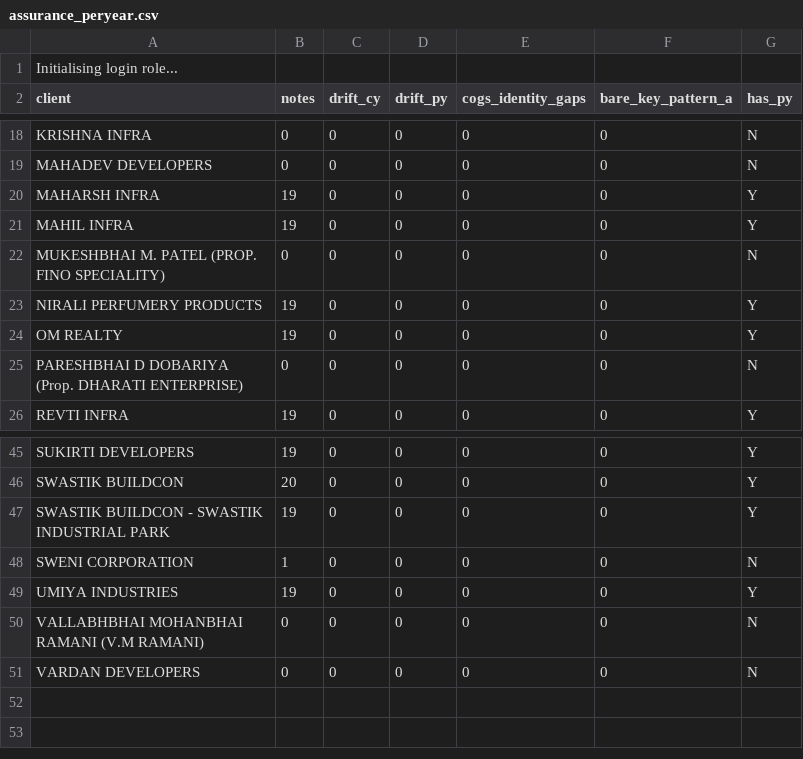
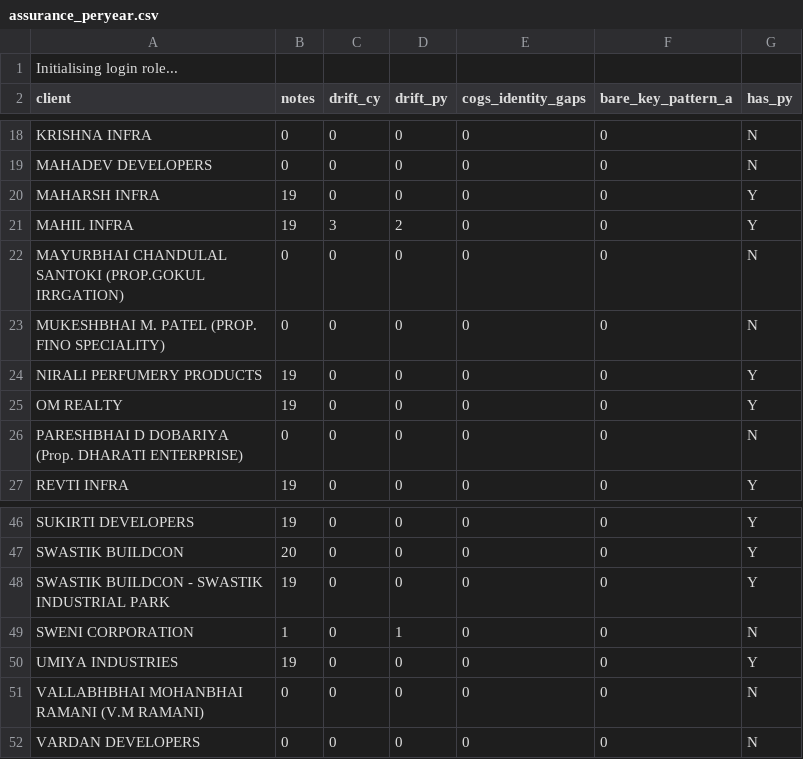
Before and after one commit to KunalDesaiVJD/caflow-core-ui, a CSV file: assurance_peryear.csv, drawn as a sheet; only a part is shown, gaps mark what is left out.

```diff
--- a/assurance_peryear.csv
+++ b/assurance_peryear.csv
@@ -20,3 +20,4 @@ MAHADEV DEVELOPERS,0,0,0,0,0,N
 MAHARSH INFRA,19,0,0,0,0,Y
-MAHIL INFRA,19,0,0,0,0,Y
+MAHIL INFRA,19,3,2,0,0,Y
+MAYURBHAI CHANDULAL SANTOKI (PROP.GOKUL IRRGATION),0,0,0,0,0,N
 MUKESHBHAI M. PATEL (PROP. FINO SPECIALITY),0,0,0,0,0,N
@@ -47,3 +48,3 @@ SWASTIK BUILDCON,20,0,0,0,0,Y
 SWASTIK BUILDCON - SWASTIK INDUSTRIAL PARK,19,0,0,0,0,Y
-SWENI CORPORATION,1,0,0,0,0,N
+SWENI CORPORATION,1,0,1,0,0,N
 UMIYA INDUSTRIES,19,0,0,0,0,Y
```
Also changed, not shown: 14 other files.
